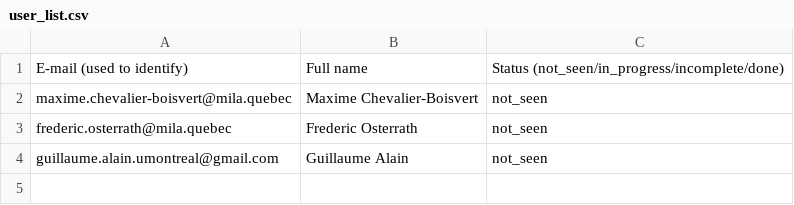
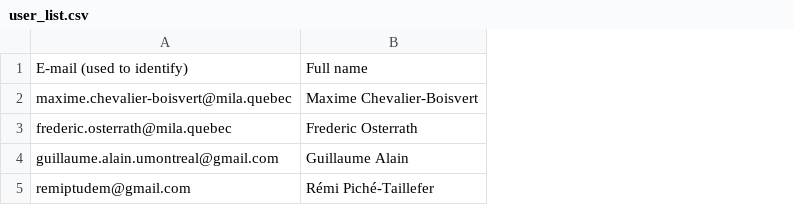
Before and after one commit to fosterrath-mila/deepgroove_user_exp, a CSV file: deepgroove_web_user_experiment/user_list.csv, drawn as a sheet; removed rows and columns are numbered as before the commit, all else as after; the diff names each change by its address in the sheet, - before the commit and + after, or states it on an @@ line.

Commit message:
Update user list

```diff
--- a/deepgroove_web_user_experiment/user_list.csv
+++ b/deepgroove_web_user_experiment/user_list.csv
-column C, rows 1-4: Status (not_seen/in_progress/incomplete/done) | not_seen | not_seen | not_seen
+row 5: remiptudem@gmail.com | Rémi Piché-Taillefer
```
